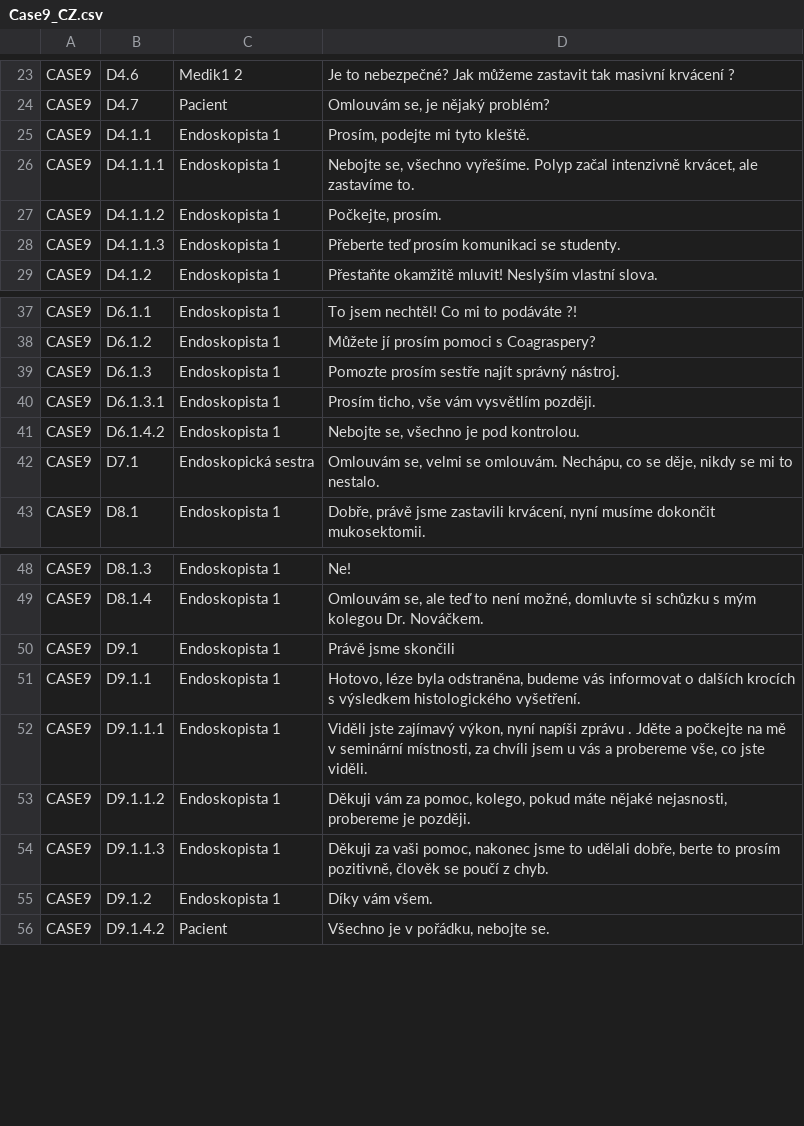
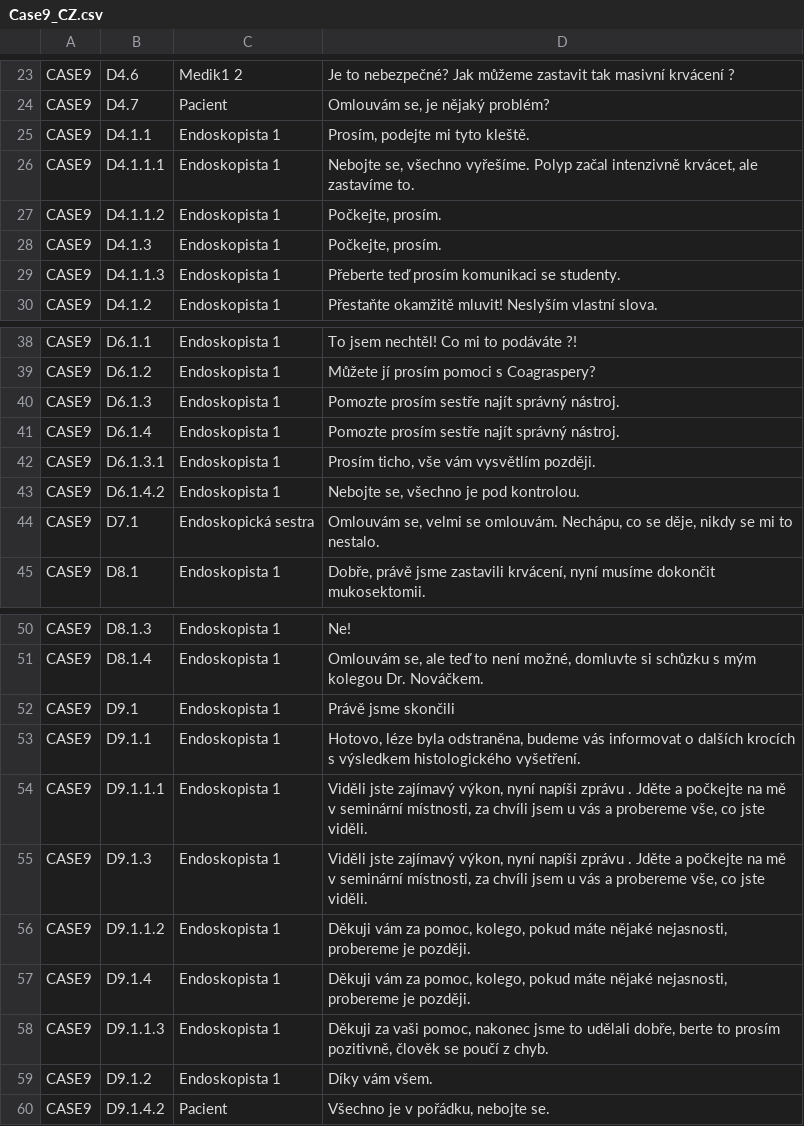
Before and after one commit to JoaquinBuzzles96/S4G-master, a CSV file: Assets/Resources/Languages/Case9_CZ.csv, drawn as a sheet; only a part is shown, gaps mark what is left out.

```diff
--- a/Assets/Resources/Languages/Case9_CZ.csv
+++ b/Assets/Resources/Languages/Case9_CZ.csv
@@ -27,2 +27,3 @@ CASE9;D4.1.1.1;Endoskopista 1;Nebojte se, všechno vyřešíme. Polyp začal int
 CASE9;D4.1.1.2;Endoskopista 1;Počkejte, prosím.
+CASE9;D4.1.3;Endoskopista 1;Počkejte, prosím.
 CASE9;D4.1.1.3;Endoskopista 1;Přeberte teď prosím komunikaci se studenty.
@@ -39,2 +40,3 @@ CASE9;D6.1.2;Endoskopista 1;Můžete jí prosím pomoci s Coagraspery?
 CASE9;D6.1.3;Endoskopista 1;Pomozte prosím sestře najít správný nástroj.
+CASE9;D6.1.4;Endoskopista 1;Pomozte prosím sestře najít správný nástroj.
 CASE9;D6.1.3.1;Endoskopista 1;Prosím ticho, vše vám vysvětlím později.
@@ -52,3 +54,5 @@ CASE9;D9.1.1;Endoskopista 1;Hotovo, léze byla odstraněna, budeme vás informov
 CASE9;D9.1.1.1;Endoskopista 1;Viděli jste zajímavý výkon, nyní napíši zprávu . Jděte a počkejte na mě v seminární místnosti, za chvíli jsem u vás a probereme vše, co jste viděli.
+CASE9;D9.1.3;Endoskopista 1;Viděli jste zajímavý výkon, nyní napíši zprávu . Jděte a počkejte na mě v seminární místnosti, za chvíli jsem u vás a probereme vše, co jste viděli.
 CASE9;D9.1.1.2;Endoskopista 1;Děkuji vám za pomoc, kolego, pokud máte nějaké nejasnosti, probereme je později.
+CASE9;D9.1.4;Endoskopista 1;Děkuji vám za pomoc, kolego, pokud máte nějaké nejasnosti, probereme je později.
 CASE9;D9.1.1.3;Endoskopista 1;Děkuji za vaši pomoc, nakonec jsme to udělali dobře, berte to prosím pozitivně, člověk se poučí z chyb.
```
Also changed, not shown: Assets/Resources/Languages/Case9_ES.csv, Assets/Resources/Languages/Case9_HU.csv, 1 other file.
